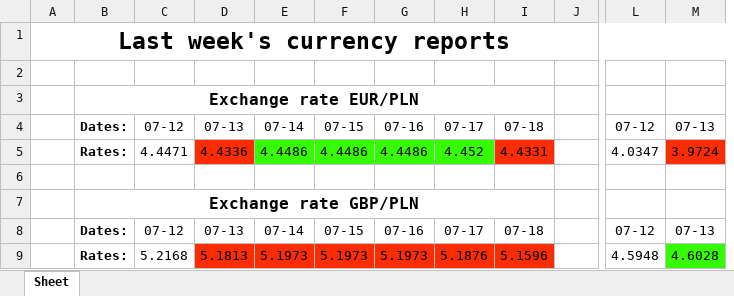
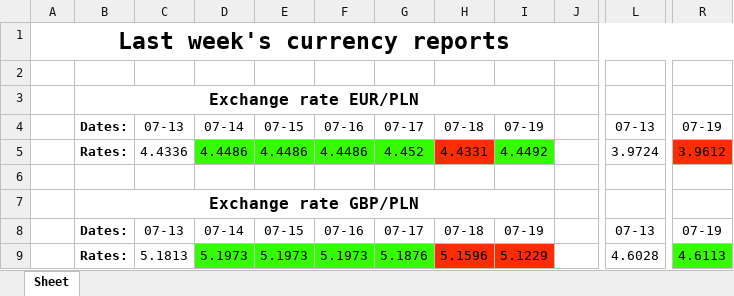
Before and after one commit to Ravs0nek/Currency-report-sent-by-e-mail, an Excel workbook: CurrencyData.xlsx, sheet Sheet, drawn as a sheet; only a part is shown, gaps mark what is left out; values as stored, in another font and other column widths than the file's, no borders; removed rows and columns are numbered as before the commit, all else as after; the diff names each change by its address in the sheet, - before the commit and + after, or states it on an @@ line.

```diff
--- a/CurrencyData.xlsx (sheet Sheet)
+++ b/CurrencyData.xlsx (sheet Sheet)
-column C, rows 4-9: 07-12 | 4.4471 |  |  | 07-12 | 5.2168
+column I, rows 4-9: 07-19 | 4.4492 |  |  | 07-19 | 5.1229
-column L, rows 4-9: 07-12 | 4.0347 |  |  | 07-12 | 4.5948
+column R, rows 4-9: 07-19 | 3.9612 |  |  | 07-19 | 4.6113
-C5 fill: #FC2C03
+C5 fill: none
-L5 fill: #FC2C03
+L5 fill: none
-C9 fill: #FC2C03
+C9 fill: none
-D9:G9 fill: #FC2C03
+D9:G9 fill: #35FC03
-L9 fill: #35FC03
+L9 fill: none
```
